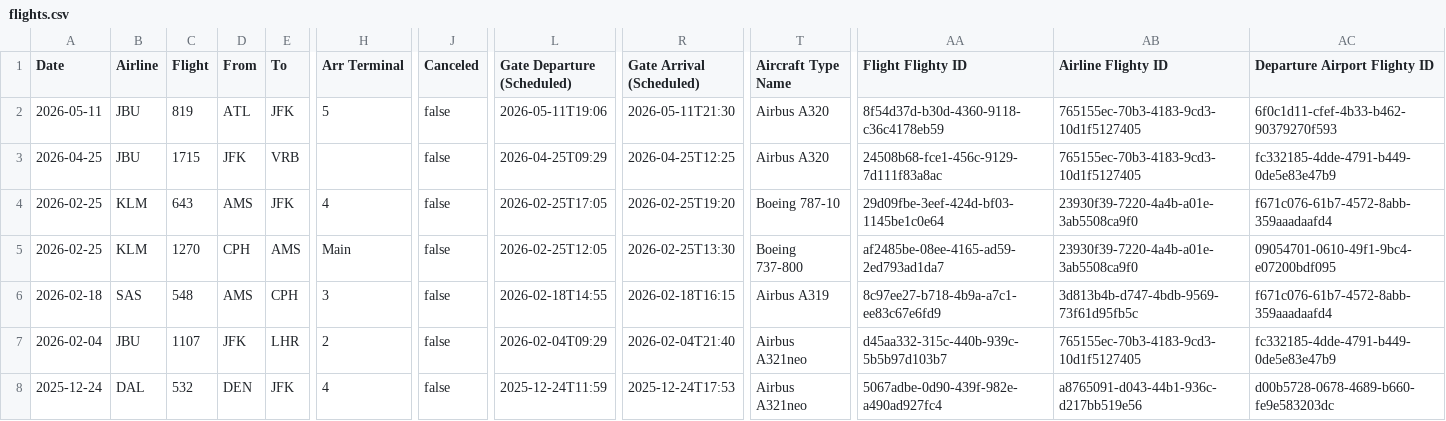
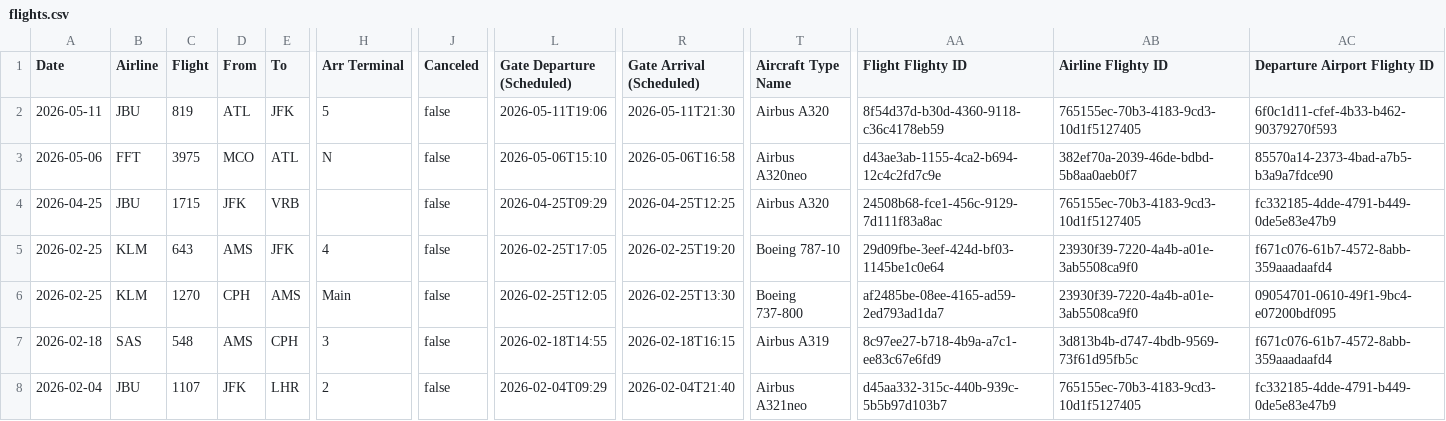
Before and after one commit to KovuTheHusky/kovu.dog, a CSV file: flights.csv, drawn as a sheet; only a part is shown, gaps mark what is left out; the shorter side is filled out with more unchanged rows; rows hold the shown columns only; the diff names each change by its address in the sheet, - before the commit and + after, or states it on an @@ line.

Commit message:
Update flights

```diff
--- a/flights.csv
+++ b/flights.csv
+row 3: 2026-05-06 | FFT | 3975 | MCO | ATL | N | false | 2026-05-06T15:10 | 2026-05-06T16:58 | Airbus A320neo | d43ae3ab-1155-4ca2-b694-12c4c2fd7c9e | 382ef70a-2039-46de-bdbd-5b8aa0aeb0f7 | 85570a14-2373-4bad-a7b5-b3a9a7fdce90
```
